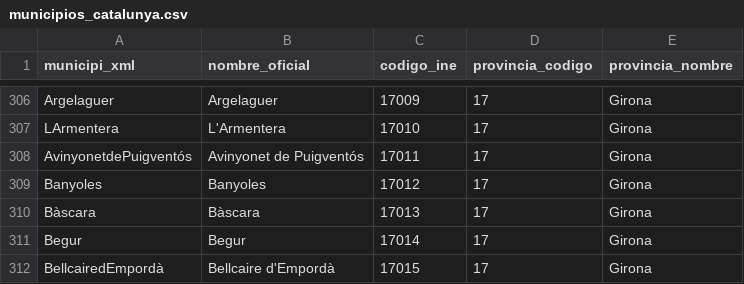
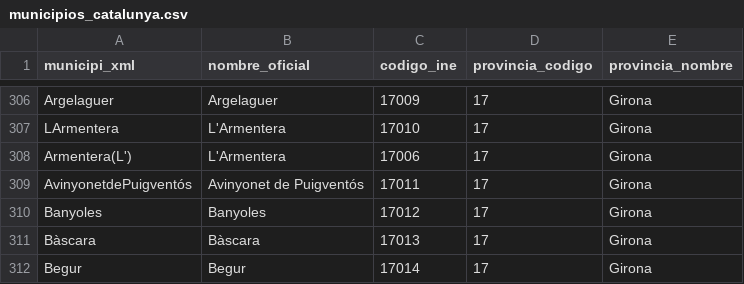
Before and after one commit to Kianni/buscador_ongd, a CSV file: scripts/catalunya/municipios_catalunya.csv, drawn as a sheet; only a part is shown, gaps mark what is left out; the shorter side is filled out with more unchanged rows.

```diff
--- a/scripts/catalunya/municipios_catalunya.csv
+++ b/scripts/catalunya/municipios_catalunya.csv
@@ -307,2 +307,3 @@ Argelaguer,Argelaguer,17009,17,Girona
 LArmentera,L'Armentera,17010,17,Girona
+Armentera(L'),L'Armentera,17006,17,Girona
 AvinyonetdePuigventós,Avinyonet de Puigventós,17011,17,Girona
```
Also changed, not shown: 3 other files.
